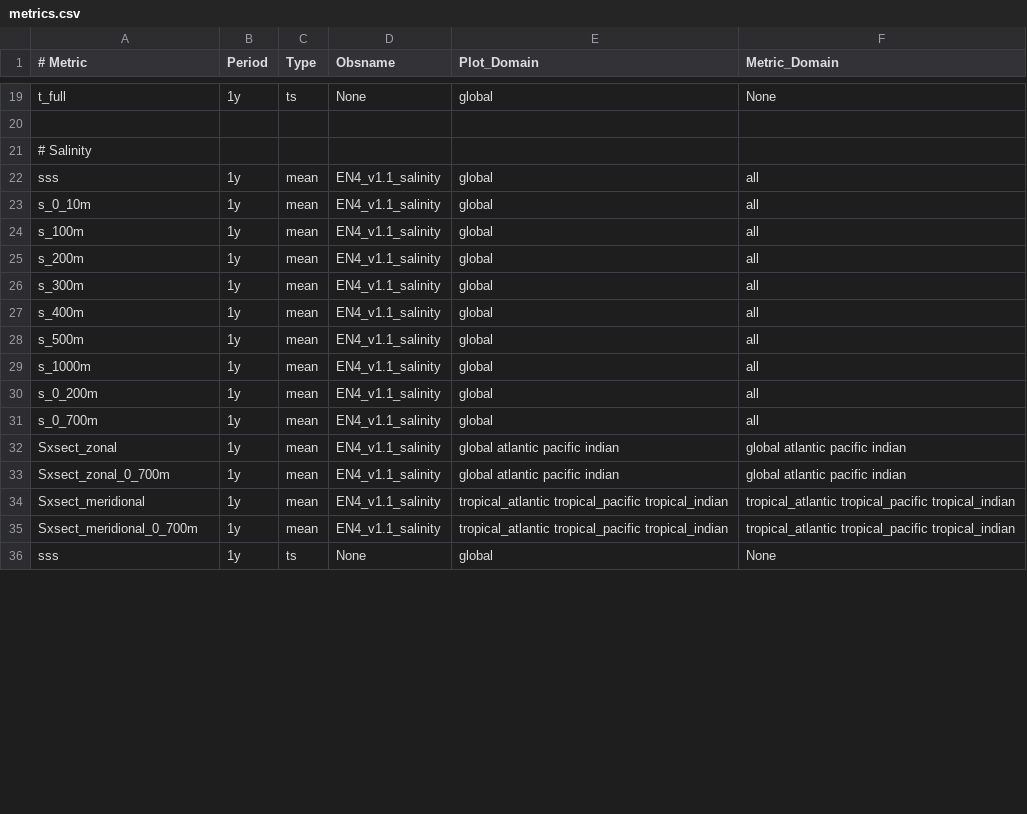
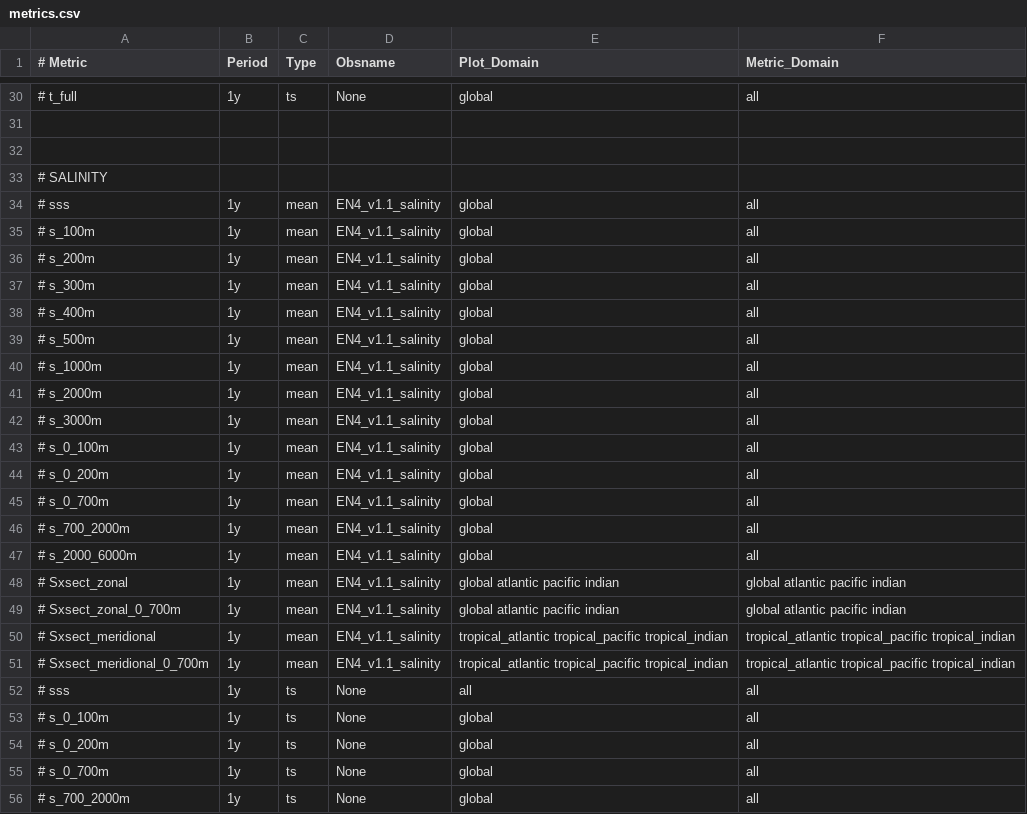
Before and after one commit to cdr30/ocean-assess, a CSV file: etc/metrics.csv, drawn as a sheet; only a part is shown, gaps mark what is left out; addresses are those after the commit; the diff covers the shown part only; the diff names each change by its address in the sheet, - before the commit and + after, or states it on an @@ line.

```diff
--- a/etc/metrics.csv
+++ b/etc/metrics.csv
-A30 (# Metric): t_full
+A30 (# Metric): # t_full
-F30 (Metric_Domain): None
+F30 (Metric_Domain): all
+row 32: (empty)
-A33 (# Metric): # Salinity
+A33 (# Metric): # SALINITY
-A34 (# Metric): sss
+A34 (# Metric): # sss
-A35 (# Metric): s_0_10m
+A35 (# Metric): # s_100m
-A36 (# Metric): s_100m
+A36 (# Metric): # s_200m
-A37 (# Metric): s_200m
+A37 (# Metric): # s_300m
-A38 (# Metric): s_300m
+A38 (# Metric): # s_400m
-A39 (# Metric): s_400m
+A39 (# Metric): # s_500m
-A40 (# Metric): s_500m
+A40 (# Metric): # s_1000m
+row 41: # s_2000m | 1y | mean | EN4_v1.1_salinity | global | all
+row 42: # s_3000m | 1y | mean | EN4_v1.1_salinity | global | all
-A43 (# Metric): s_1000m
+A43 (# Metric): # s_0_100m
-A44 (# Metric): s_0_200m
+A44 (# Metric): # s_0_200m
-A45 (# Metric): s_0_700m
+A45 (# Metric): # s_0_700m
+row 46: # s_700_2000m | 1y | mean | EN4_v1.1_salinity | global | all
+row 47: # s_2000_6000m | 1y | mean | EN4_v1.1_salinity | global | all
-A48 (# Metric): Sxsect_zonal
+A48 (# Metric): # Sxsect_zonal
-A49 (# Metric): Sxsect_zonal_0_700m
+A49 (# Metric): # Sxsect_zonal_0_700m
-A50 (# Metric): Sxsect_meridional
+A50 (# Metric): # Sxsect_meridional
-A51 (# Metric): Sxsect_meridional_0_700m
+A51 (# Metric): # Sxsect_meridional_0_700m
+row 52: # sss | 1y | ts | None | all | all
-A53 (# Metric): sss
+A53 (# Metric): # s_0_100m
-F53 (Metric_Domain): None
+F53 (Metric_Domain): all
+row 54: # s_0_200m | 1y | ts | None | global | all
+row 55: # s_0_700m | 1y | ts | None | global | all
+row 56: # s_700_2000m | 1y | ts | None | global | all
```
Also changed, not shown: 13 added rows and 34 edited cells elsewhere in this file, 39 other files.
